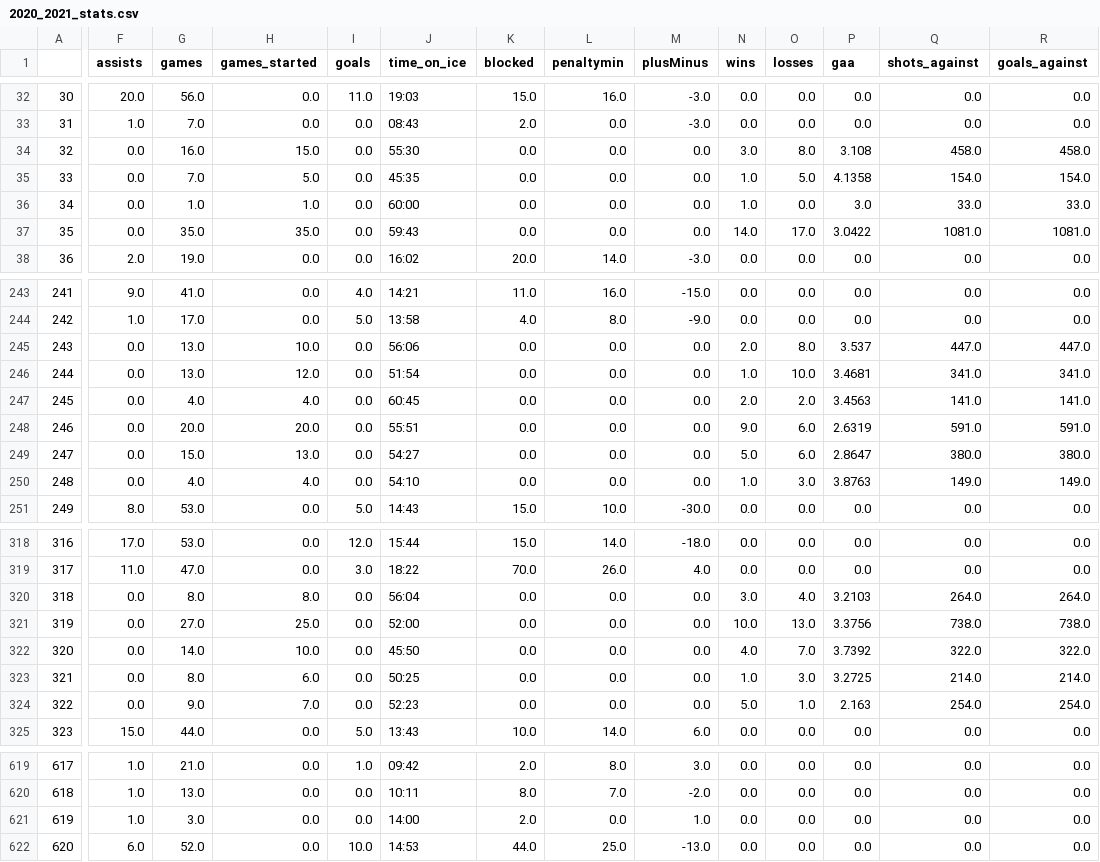
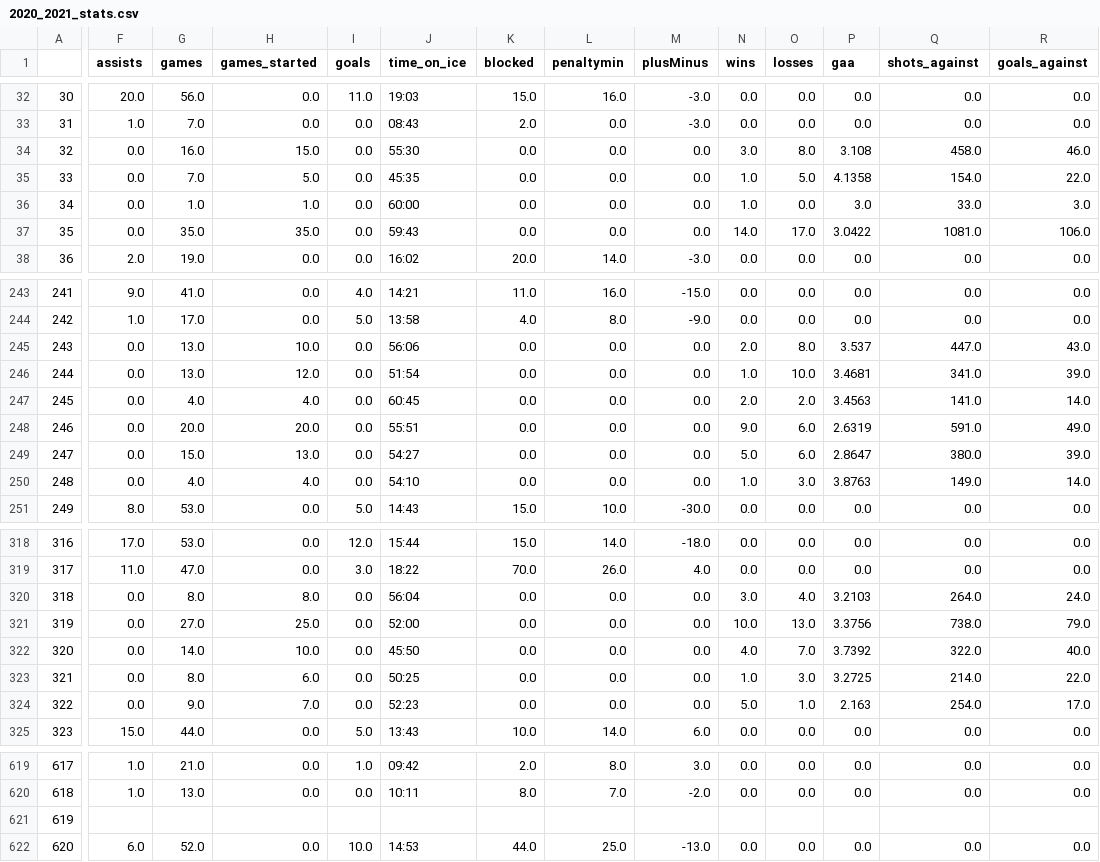
Before and after one commit to Jonathan-Lloyd/Hockey, a CSV file: Data/2020_2021_stats.csv, drawn as a sheet; only a part is shown, gaps mark what is left out; the diff covers the shown part only; the diff names each change by its address in the sheet, - before the commit and + after, or states it on an @@ line.

```diff
--- a/Data/2020_2021_stats.csv
+++ b/Data/2020_2021_stats.csv
-R34 (goals_against): 458.0
+R34 (goals_against): 46.0
-R35 (goals_against): 154.0
+R35 (goals_against): 22.0
-R36 (goals_against): 33.0
+R36 (goals_against): 3.0
-R37 (goals_against): 1081.0
+R37 (goals_against): 106.0
-R245 (goals_against): 447.0
+R245 (goals_against): 43.0
-R246 (goals_against): 341.0
+R246 (goals_against): 39.0
-R247 (goals_against): 141.0
+R247 (goals_against): 14.0
-R248 (goals_against): 591.0
+R248 (goals_against): 49.0
-R249 (goals_against): 380.0
+R249 (goals_against): 39.0
-R250 (goals_against): 149.0
+R250 (goals_against): 14.0
-R320 (goals_against): 264.0
+R320 (goals_against): 24.0
-R321 (goals_against): 738.0
+R321 (goals_against): 79.0
-R322 (goals_against): 322.0
+R322 (goals_against): 40.0
-R323 (goals_against): 214.0
+R323 (goals_against): 22.0
-R324 (goals_against): 254.0
+R324 (goals_against): 17.0
-F621 (assists): 1.0
+F621 (assists): (empty)
-G621 (games): 3.0
+G621 (games): (empty)
-H621 (games_started): 0.0
+H621 (games_started): (empty)
-I621 (goals): 0.0
+I621 (goals): (empty)
-J621 (time_on_ice): 14:00
+J621 (time_on_ice): (empty)
-K621 (blocked): 2.0
+K621 (blocked): (empty)
-L621 (penaltymin): 0.0
+L621 (penaltymin): (empty)
-M621 (plusMinus): 1.0
+M621 (plusMinus): (empty)
-N621 (wins): 0.0
+N621 (wins): (empty)
-O621 (losses): 0.0
+O621 (losses): (empty)
-P621 (gaa): 0.0
+P621 (gaa): (empty)
-Q621 (shots_against): 0.0
+Q621 (shots_against): (empty)
-R621 (goals_against): 0.0
+R621 (goals_against): (empty)
```
Also changed, not shown: 88 edited cells elsewhere in this file, Data/2013_2014_stats.csv, Data/2014_2015_stats.csv, 11 other files.
